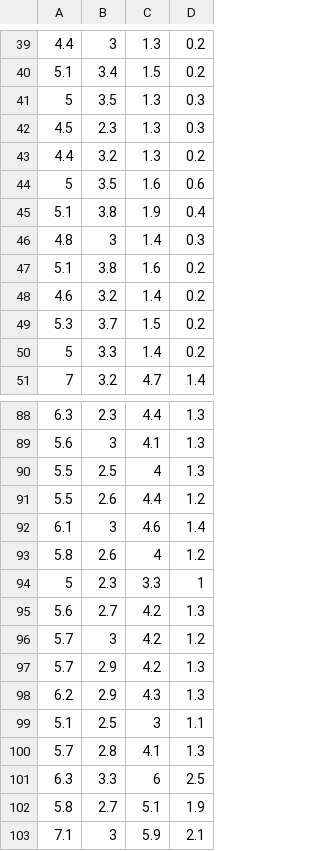
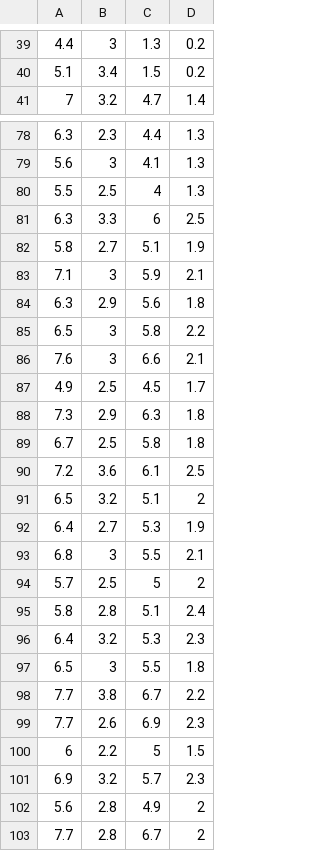
Before and after one commit to DanielAlbl/NeuralNetwork, a CSV file: Data/xtrain.csv, drawn as a sheet; only a part is shown, gaps mark what is left out; the shorter side is filled out with more unchanged rows; the diff covers the shown part only; the diff names each change by its address in the sheet, - before the commit and + after, or states it on an @@ line.

```diff
--- a/Data/xtrain.csv
+++ b/Data/xtrain.csv
-row 41: 5 | 3.5 | 1.3 | 0.3
-row 42: 4.5 | 2.3 | 1.3 | 0.3
-row 43: 4.4 | 3.2 | 1.3 | 0.2
-row 44: 5 | 3.5 | 1.6 | 0.6
-row 45: 5.1 | 3.8 | 1.9 | 0.4
-row 46: 4.8 | 3 | 1.4 | 0.3
-row 47: 5.1 | 3.8 | 1.6 | 0.2
-row 48: 4.6 | 3.2 | 1.4 | 0.2
-row 49: 5.3 | 3.7 | 1.5 | 0.2
-row 50: 5 | 3.3 | 1.4 | 0.2
-row 91: 5.5 | 2.6 | 4.4 | 1.2
-row 92: 6.1 | 3 | 4.6 | 1.4
-row 93: 5.8 | 2.6 | 4 | 1.2
-row 94: 5 | 2.3 | 3.3 | 1
-row 95: 5.6 | 2.7 | 4.2 | 1.3
-row 96: 5.7 | 3 | 4.2 | 1.2
-row 97: 5.7 | 2.9 | 4.2 | 1.3
-row 98: 6.2 | 2.9 | 4.3 | 1.3
-row 99: 5.1 | 2.5 | 3 | 1.1
-row 100: 5.7 | 2.8 | 4.1 | 1.3
```
Also changed, not shown: 10 removed rows elsewhere in this file, Data/ytrain.csv, 5 other files.
